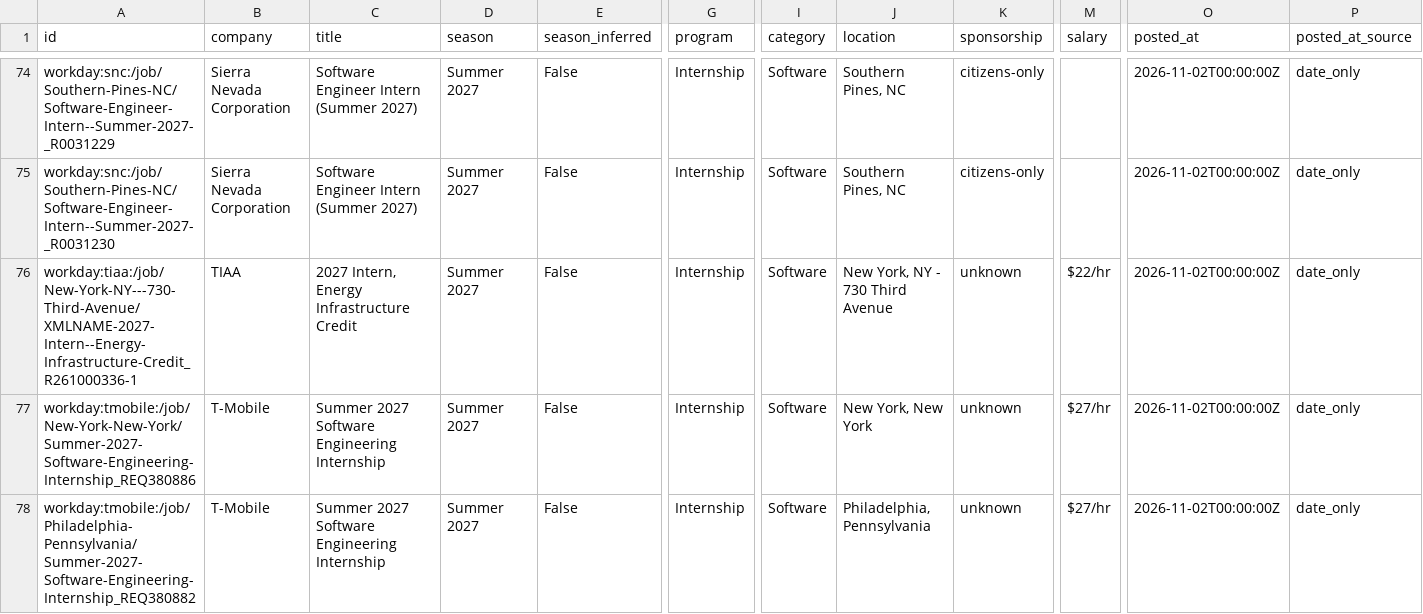
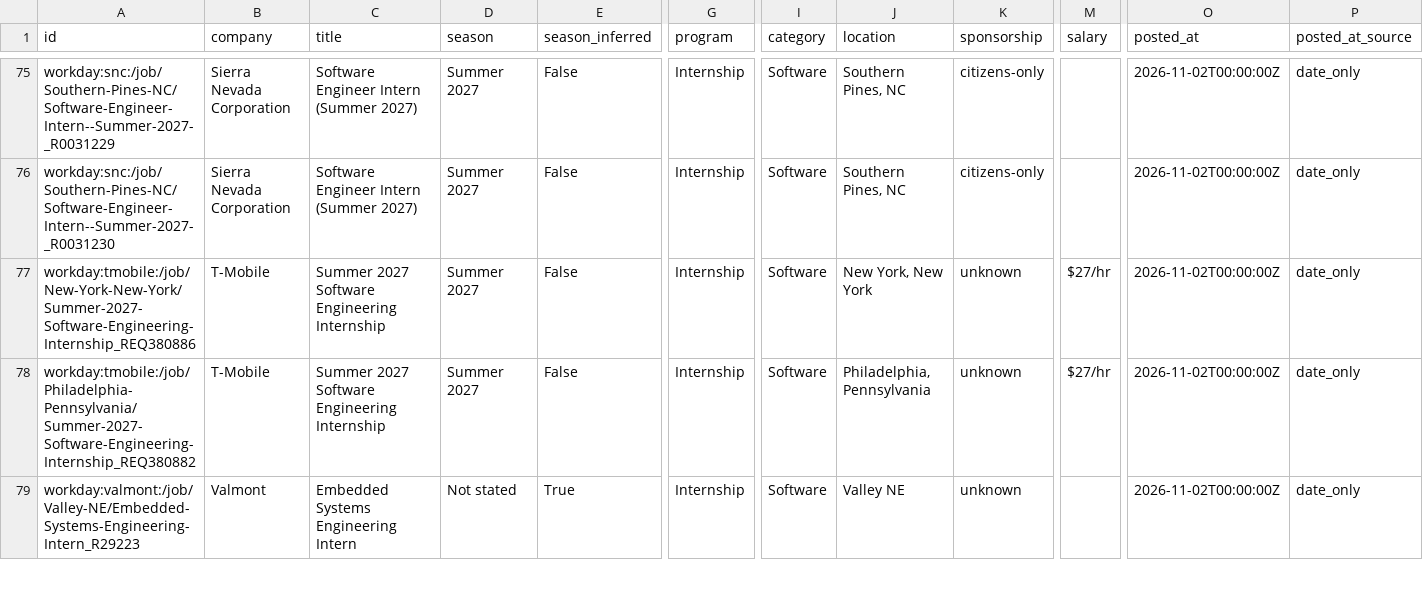
Before and after one commit to superasymmetry/internship-alerts, a CSV file: data/internships.csv, drawn as a sheet; only a part is shown, gaps mark what is left out; the shorter side is filled out with more unchanged rows; removed rows and columns are numbered as before the commit, all else as after; rows hold the shown columns only; the diff covers the shown part only; the diff names each change by its address in the sheet, - before the commit and + after, or states it on an @@ line.

```diff
--- a/data/internships.csv
+++ b/data/internships.csv
-row 76: workday:tiaa:/job/New-York-NY---730-Third-Avenue/XMLNAME-2027-Intern--Energy-Infrastructure-Credit_R261000336-1 | TIAA | 2027 Intern, Energy Infrastructure Credit | Summer 2027 | False | Internship | Software | New York, NY - 730 Third Avenue | unknown | $22/hr | 2026-11-02T00:00:00Z | date_only
```
Also changed, not shown: 2 added rows, 9 removed rows, 7 moved rows and 2 edited cells elsewhere in this file, docs/internships.csv, 15 other files.
